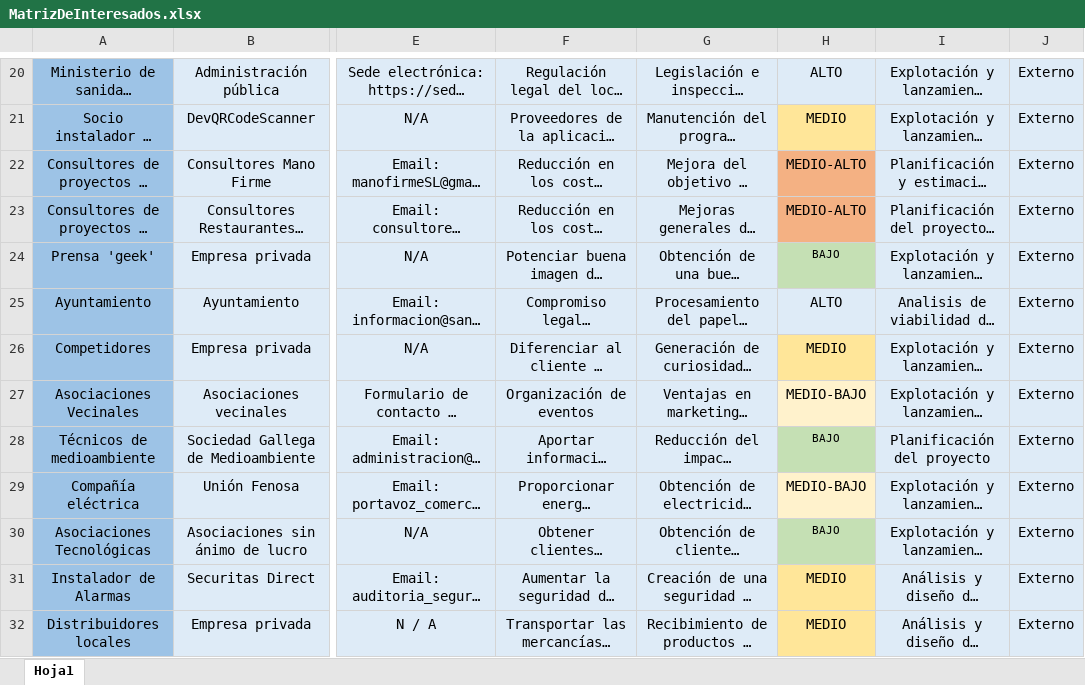
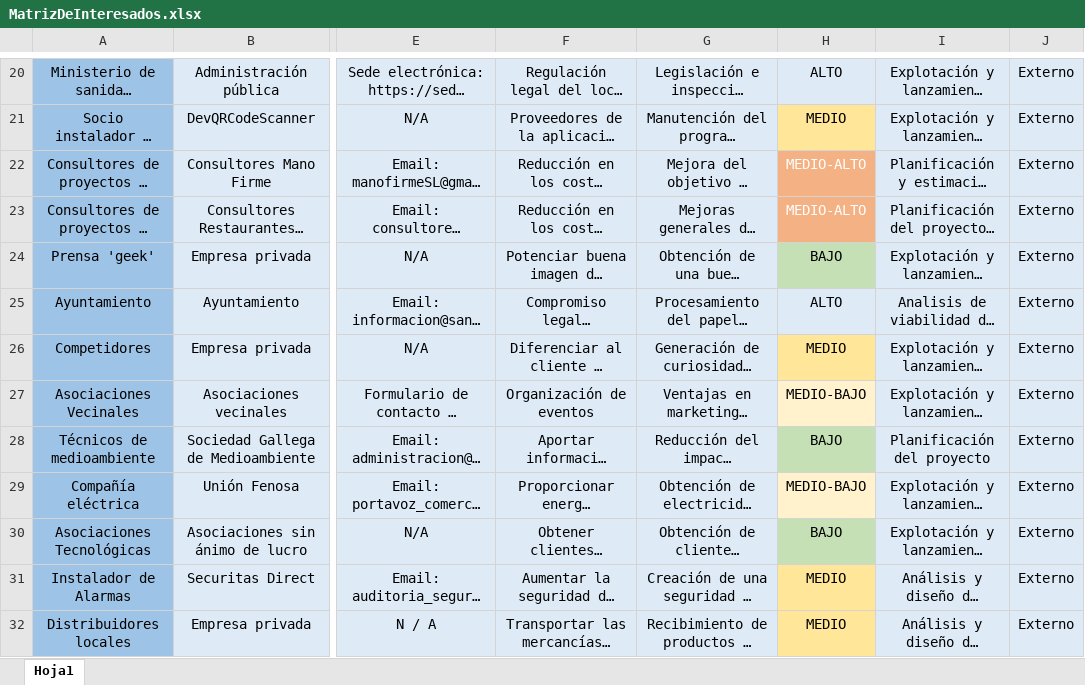
Before and after one commit to AbrahamRial/PracticaXesPro_GrupoL, an Excel workbook: Repositorio/Proyecto/DocumentosPropios/MatrizDeInteresados.xlsx, sheet Hoja1, drawn as a sheet; only a part is shown, gaps mark what is left out; long unchanged cells end in …; values as stored, in another font and other column widths than the file's, no borders; conditional formats not drawn; the diff names each change by its address in the sheet, - before the commit and + after, or states it on an @@ line.

Commit message:
Matrices de interesados
- Pequenos cambios de formatos da matriz de identificacion de interesados.
- Incluida matriz de xestion de interesados.

```diff
--- a/Repositorio/Proyecto/DocumentosPropios/MatrizDeInteresados.xlsx (sheet Hoja1)
+++ b/Repositorio/Proyecto/DocumentosPropios/MatrizDeInteresados.xlsx (sheet Hoja1)
-H22:H23 text colour: black
+H22:H23 text colour: #FFFFFF
@@ H24 text size: larger @@
@@ H28 text size: larger @@
@@ H30 text size: larger @@
```
Also changed, not shown: 1 other file.
